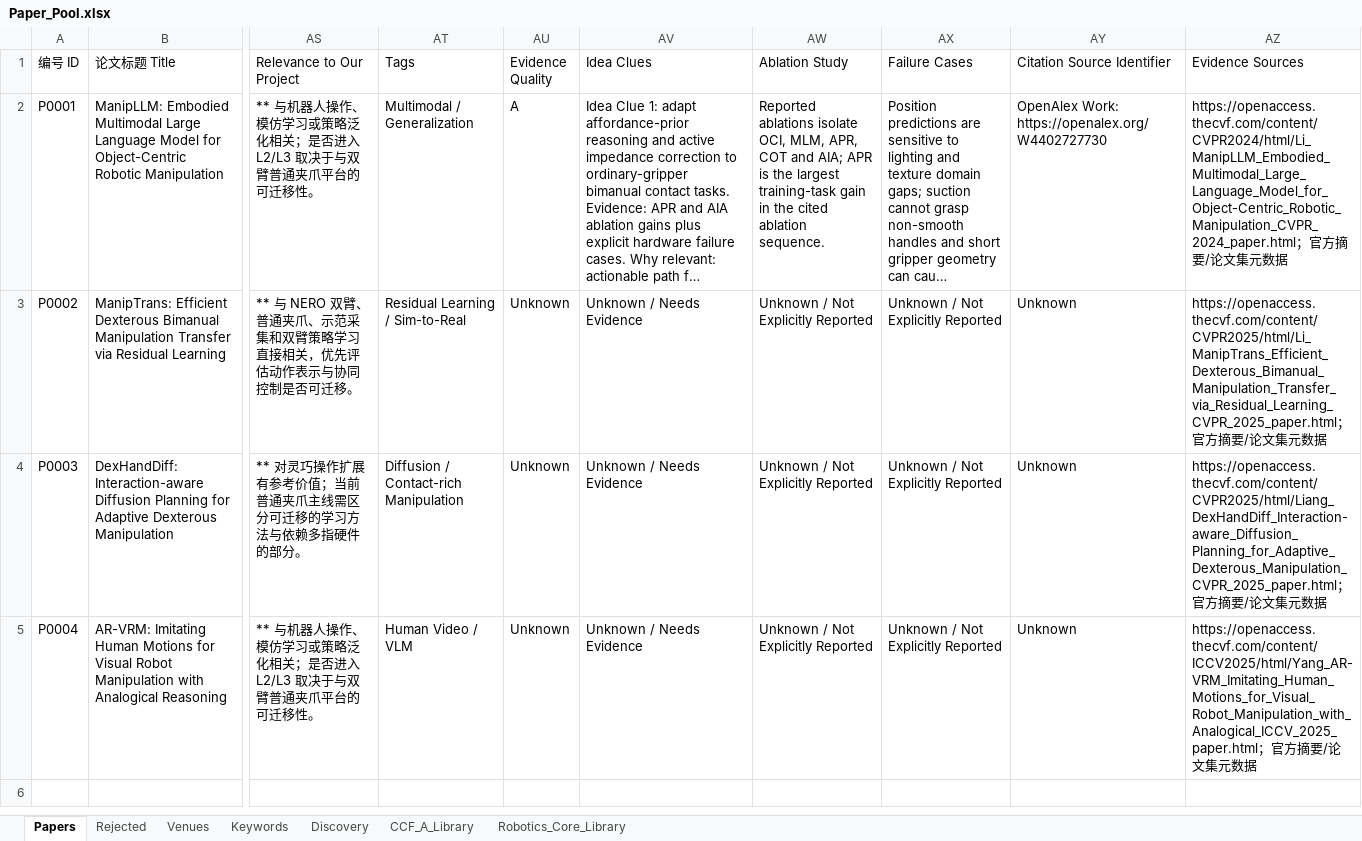
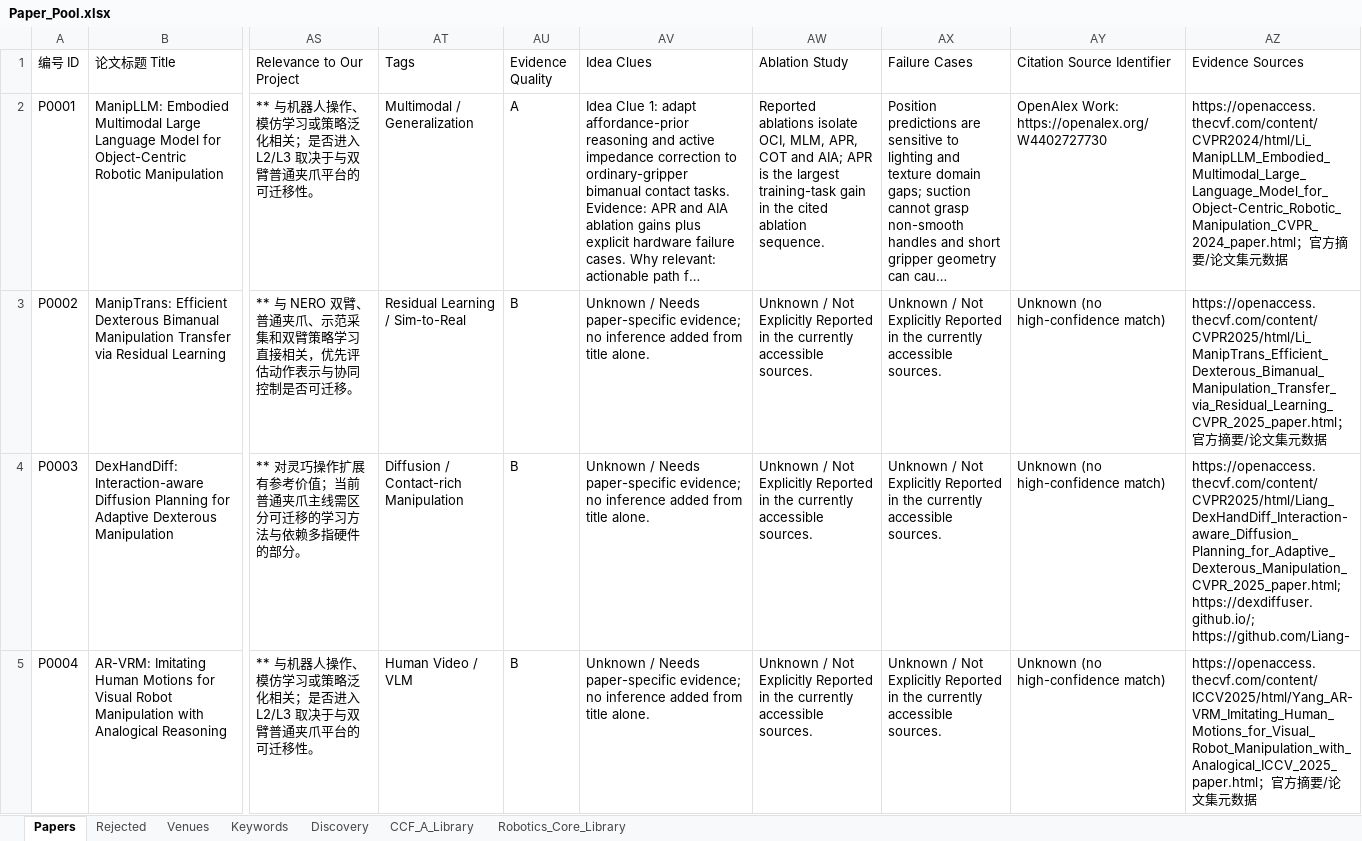
Before and after one commit to liwanxin200763/Robot_research, an Excel workbook: 00_Paper_Pool/Paper_Pool.xlsx, sheet Papers, drawn as a sheet; only a part is shown, gaps mark what is left out; long unchanged cells end in …; values as stored, in another font and other column widths than the file's, no borders; conditional formats and table styles not drawn; the diff names each change by its address in the sheet, - before the commit and + after, or states it on an @@ line.

```diff
--- a/00_Paper_Pool/Paper_Pool.xlsx (sheet Papers)
+++ b/00_Paper_Pool/Paper_Pool.xlsx (sheet Papers)
-AU3:AU5 (Evidence Quality): Unknown
+AU3:AU5 (Evidence Quality): B
-AV3:AV5 (Idea Clues): …/ Needs Evidence
+AV3:AV5 (Idea Clues): …/ Needs paper-specific evidence; no inference added from title alone.
-AW3:AW5 (Ablation Study): …Explicitly Reported
+AW3:AW5 (Ablation Study): …Explicitly Reported in the currently accessible sources.
-AX3:AX5 (Failure Cases): …Explicitly Reported
+AX3:AX5 (Failure Cases): …Explicitly Reported in the currently accessible sources.
-AY3:AY5 (Citation Source Identifier): Unknown
+AY3:AY5 (Citation Source Identifier): Unknown (no high-confidence match)
-AZ4 (Evidence Sources): https://openaccess.thecvf.com/content/CVPR2025/html/Liang_DexHandDiff_Interaction-aware_Diffusion_Planning_for_Adaptive_Dexterous_Manipulation_CVPR_2025_paper.html；官方摘要/论文集元数据
+AZ4 (Evidence Sources): https://openaccess.thecvf.com/content/CVPR2025/html/Liang_DexHandDiff_Interaction-aware_Diffusion_Planning_for_Adaptive_Dexterous_Manipulation_CVPR_2025_paper.html; https://dexdiffuser.github.io/; https://github.com/Liang-
```
Also changed, not shown: sheet Discovery, sheet CCF_A_Library, sheet Robotics_Core_Library, 3 other files.
